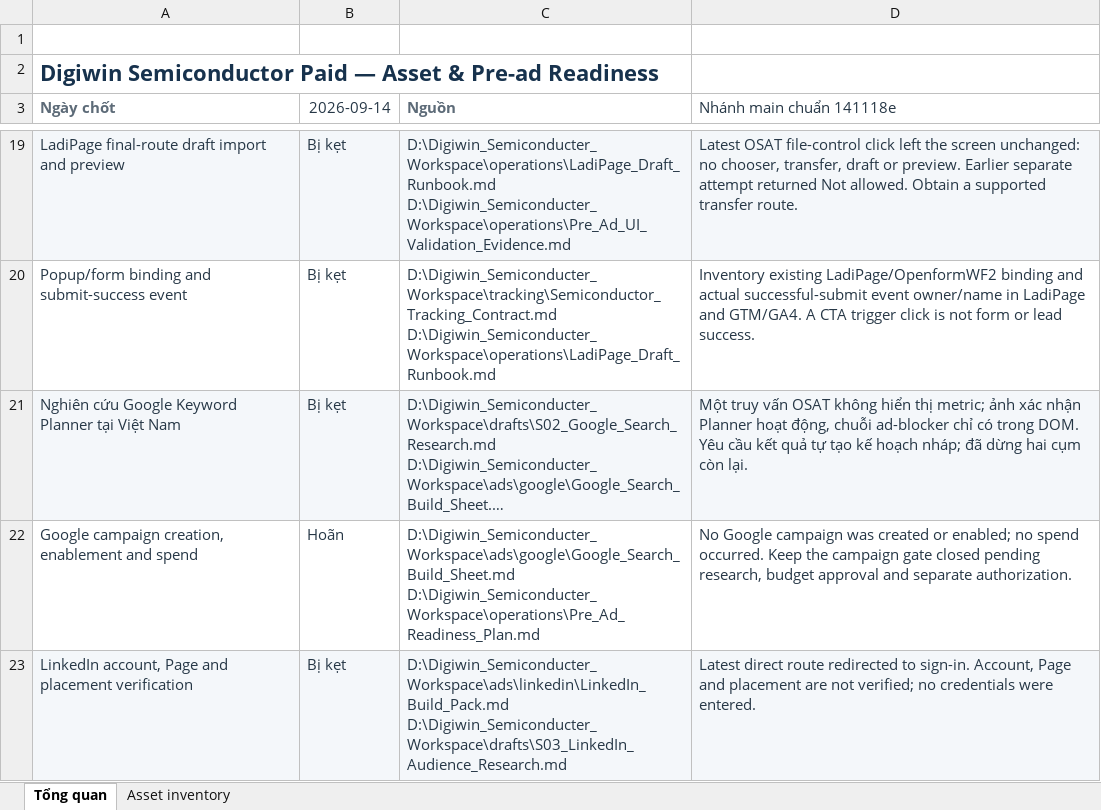
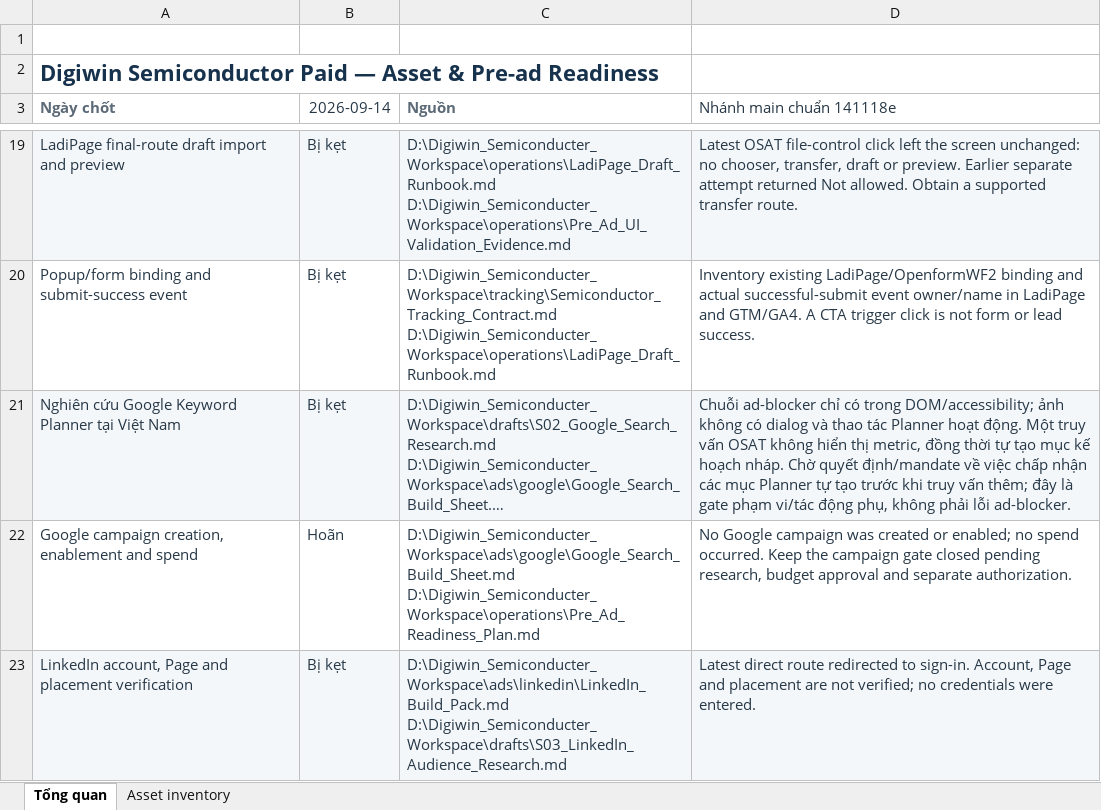
Before and after one commit to ttbao2607-prog/semicondutor-marketing-project, an Excel workbook: outputs/01a08f67-5225-7ed1-bfb3-3c81ae70c25b/Digiwin_Semiconductor_Paid_Asset_Status.xlsx, sheet Tổng quan, drawn as a sheet; only a part is shown, gaps mark what is left out; long unchanged cells end in …; values as stored, in another font and other column widths than the file's, no borders; conditional formats and table styles not drawn; the diff names each change by its address in the sheet, - before the commit and + after, or states it on an @@ line.

Commit message:
Correct Planner blocker evidence classification

```diff
--- a/outputs/01a08f67-5225-7ed1-bfb3-3c81ae70c25b/Digiwin_Semiconductor_Paid_Asset_Status.xlsx (sheet Tổng quan)
+++ b/outputs/01a08f67-5225-7ed1-bfb3-3c81ae70c25b/Digiwin_Semiconductor_Paid_Asset_Status.xlsx (sheet Tổng quan)
-D21 (Nhánh main chuẩn 141118e): Một truy vấn OSAT không hiển thị metric; ảnh xác nhận Planner hoạt động, chuỗi ad-blocker chỉ có trong DOM. Yêu cầu kết quả tự tạo kế hoạch nháp; đã dừng hai cụm còn lại.
+D21 (Nhánh main chuẩn 141118e): Chuỗi ad-blocker chỉ có trong DOM/accessibility; ảnh không có dialog và thao tác Planner hoạt động. Một truy vấn OSAT không hiển thị metric, đồng thời tự tạo mục kế hoạch nháp. Chờ quyết định/mandate về việc chấp nhận các mục Planner tự tạo trước khi truy vấn thêm; đây là gate phạm vi/tác động phụ, không phải lỗi ad-blocker.
```
Also changed, not shown: sheet Asset inventory, 4 other files.
